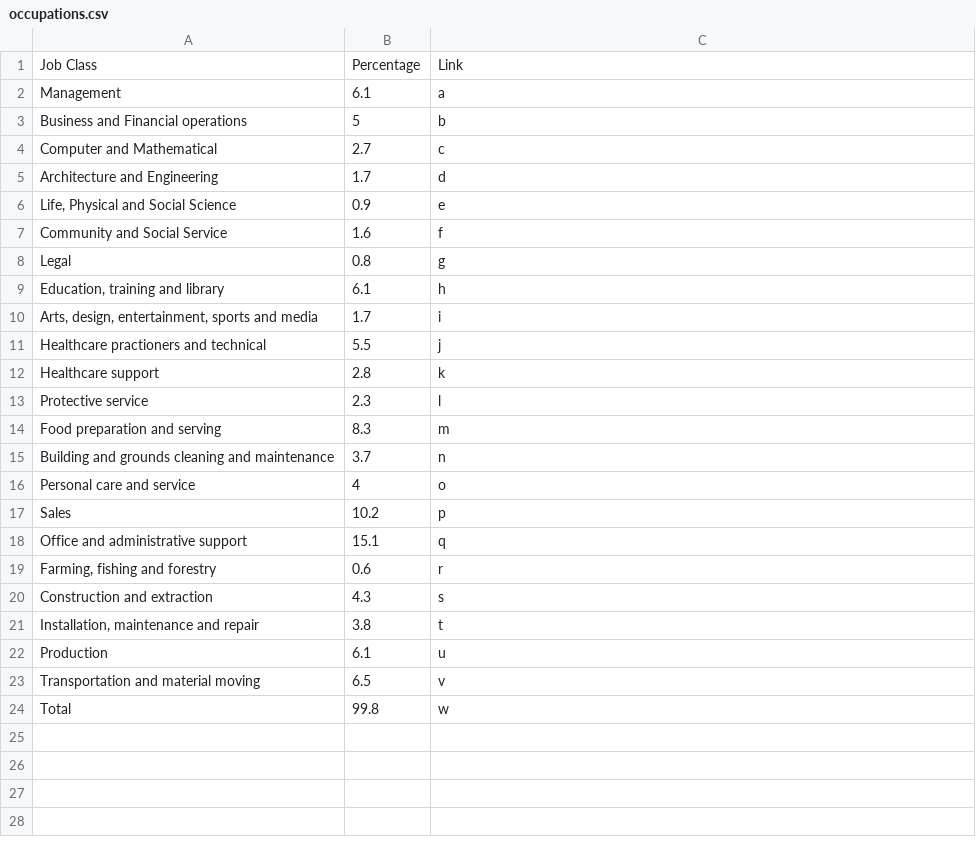
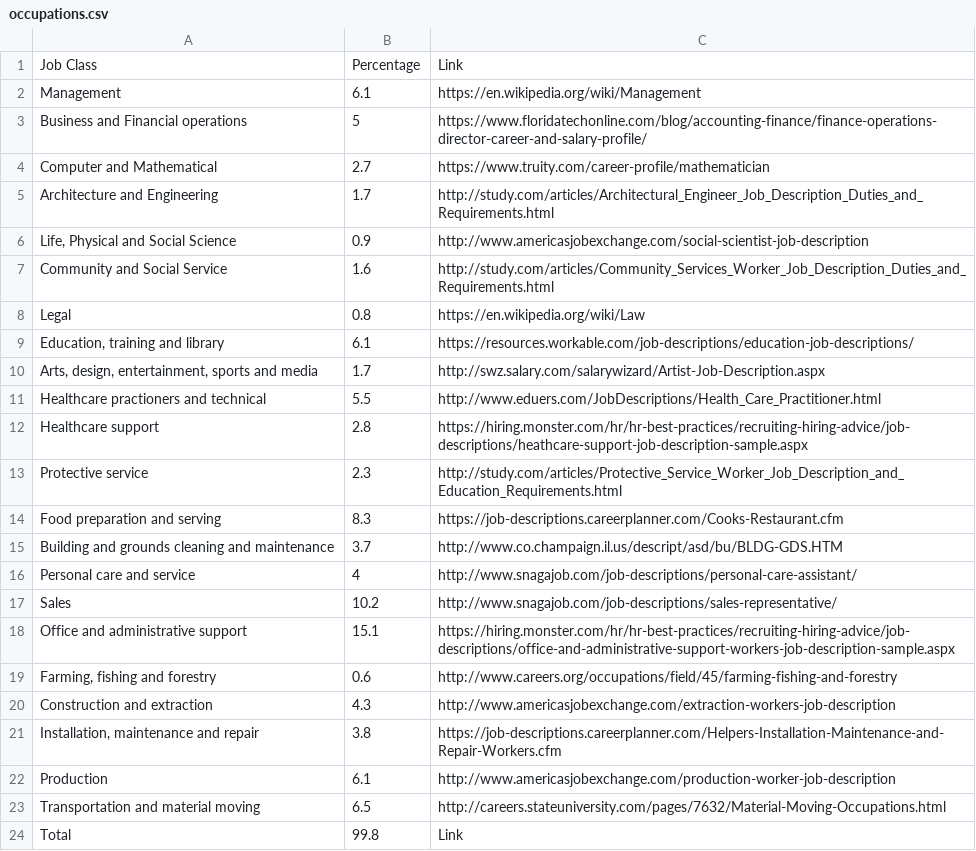
Before and after one commit to siuryan-cs-stuy/sd-05, a CSV file: occupations.csv, drawn as a sheet.

Commit message:
added helpful links

```diff
--- a/occupations.csv
+++ b/occupations.csv
@@ -1,24 +1,24 @@
 Job Class,Percentage,Link
-Management,6.1,a
-Business and Financial operations,5,b
-Computer and Mathematical,2.7,c
-Architecture and Engineering,1.7,d
-"Life, Physical and Social Science",0.9,e
-Community and Social Service,1.6,f
-Legal,0.8,g
-"Education, training and library",6.1,h
-"Arts, design, entertainment, sports and media",1.7,i
-Healthcare practioners and technical,5.5,j
-Healthcare support,2.8,k
-Protective service,2.3,l
-Food preparation and serving,8.3,m
-Building and grounds cleaning and maintenance,3.7,n
-Personal care and service,4,o
-Sales,10.2,p
-Office and administrative support,15.1,q
-"Farming, fishing and forestry",0.6,r
-Construction and extraction,4.3,s
-"Installation, maintenance and repair",3.8,t
-Production,6.1,u
-Transportation and material moving,6.5,v
-Total,99.8,w
+Management,6.1,https://en.wikipedia.org/wiki/Management
+Business and Financial operations,5,https://www.floridatechonline.com/blog/accounting-finance/finance-operations-director-career-and-salary-profile/
+Computer and Mathematical,2.7,https://www.truity.com/career-profile/mathematician
+Architecture and Engineering,1.7,http://study.com/articles/Architectural_Engineer_Job_Description_Duties_and_Requirements.html
+"Life, Physical and Social Science",0.9,http://www.americasjobexchange.com/social-scientist-job-description
+Community and Social Service,1.6,http://study.com/articles/Community_Services_Worker_Job_Description_Duties_and_Requirements.html
+Legal,0.8,https://en.wikipedia.org/wiki/Law
+"Education, training and library",6.1,https://resources.workable.com/job-descriptions/education-job-descriptions/
+"Arts, design, entertainment, sports and media",1.7,http://swz.salary.com/salarywizard/Artist-Job-Description.aspx
+Healthcare practioners and technical,5.5,http://www.eduers.com/JobDescriptions/Health_Care_Practitioner.html
+Healthcare support,2.8,https://hiring.monster.com/hr/hr-best-practices/recruiting-hiring-advice/job-descriptions/heathcare-support-job-description-sample.aspx
+Protective service,2.3,http://study.com/articles/Protective_Service_Worker_Job_Description_and_Education_Requirements.html
+Food preparation and serving,8.3,https://job-descriptions.careerplanner.com/Cooks-Restaurant.cfm
+Building and grounds cleaning and maintenance,3.7,http://www.co.champaign.il.us/descript/asd/bu/BLDG-GDS.HTM
+Personal care and service,4,http://www.snagajob.com/job-descriptions/personal-care-assistant/
+Sales,10.2,http://www.snagajob.com/job-descriptions/sales-representative/
+Office and administrative support,15.1,https://hiring.monster.com/hr/hr-best-practices/recruiting-hiring-advice/job-descriptions/office-and-administrative-support-workers-job-description-sample.aspx
+"Farming, fishing and forestry",0.6,http://www.careers.org/occupations/field/45/farming-fishing-and-forestry
+Construction and extraction,4.3,http://www.americasjobexchange.com/extraction-workers-job-description
+"Installation, maintenance and repair",3.8,https://job-descriptions.careerplanner.com/Helpers-Installation-Maintenance-and-Repair-Workers.cfm
+Production,6.1,http://www.americasjobexchange.com/production-worker-job-description
+Transportation and material moving,6.5,http://careers.stateuniversity.com/pages/7632/Material-Moving-Occupations.html
+Total,99.8,Link
```
